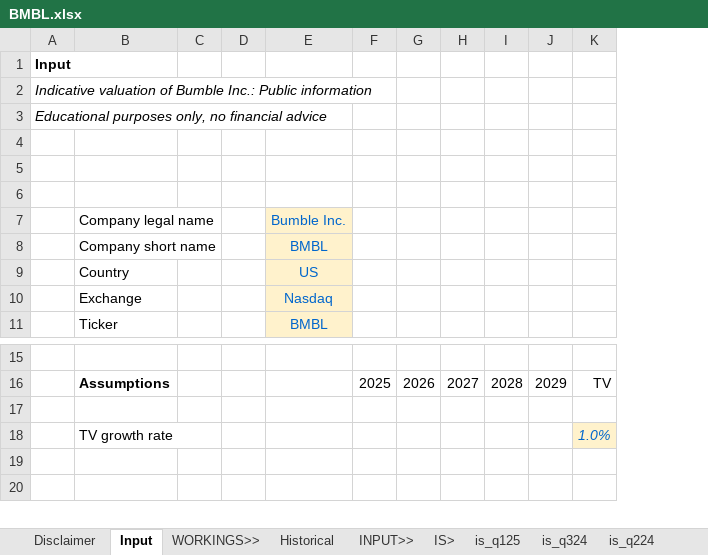
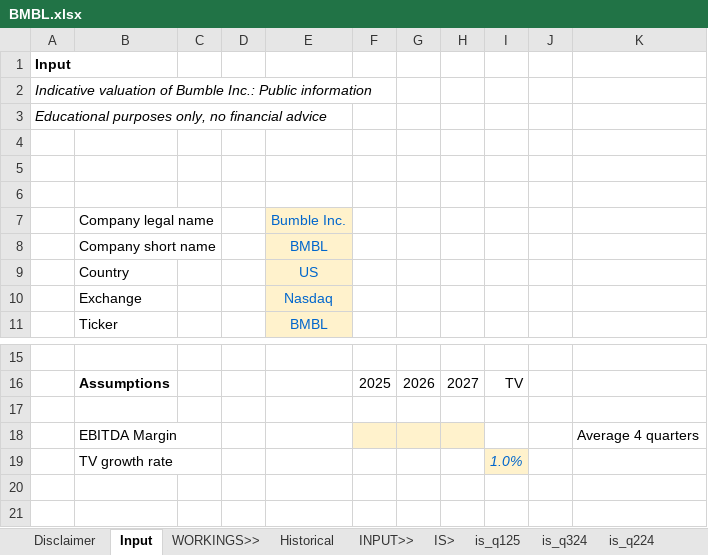
Before and after one commit to saltKonstantin/valuations, an Excel workbook: BMBL.xlsx, sheet Input, drawn as a sheet; only a part is shown, gaps mark what is left out; values as stored, in another font and other column widths than the file's, no borders; removed rows and columns are numbered as before the commit, all else as after; the diff names each change by its address in the sheet, - before the commit and + after, or states it on an @@ line.

```diff
--- a/BMBL.xlsx (sheet Input)
+++ b/BMBL.xlsx (sheet Input)
-column I, row 16: 2028
-column J, row 16: 2029
+column J, empty
+column K, empty
+row 18:  | EBITDA Margin |  |  |  |  |  |  |  |  | Average 4 quarters
```
Also changed, not shown: sheet Historical, charts or pictures.
